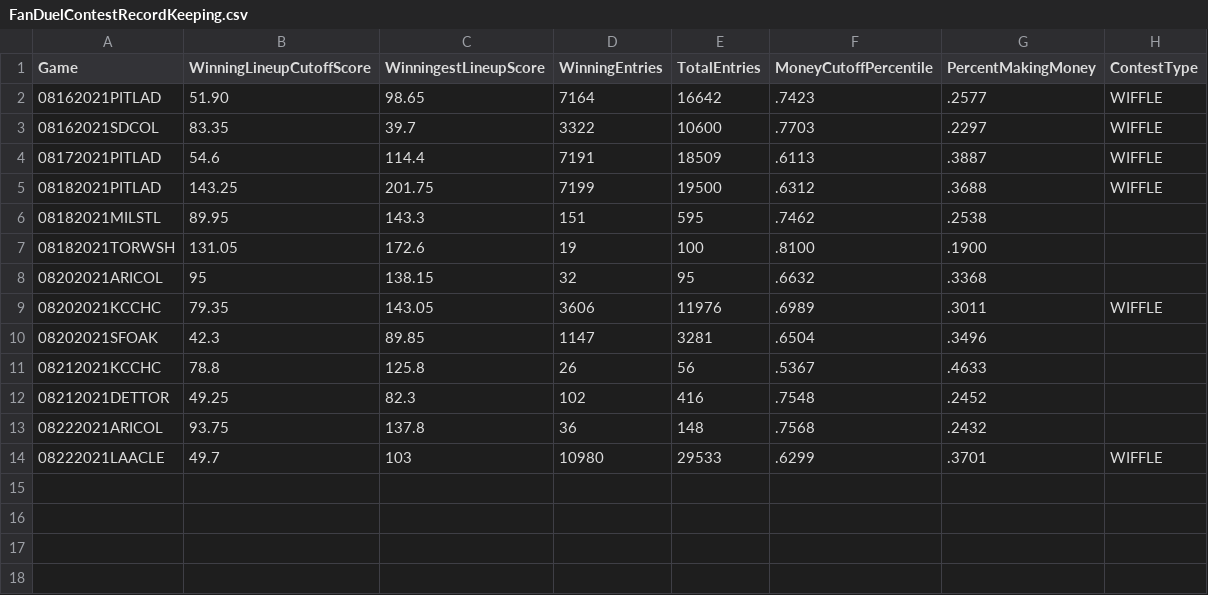
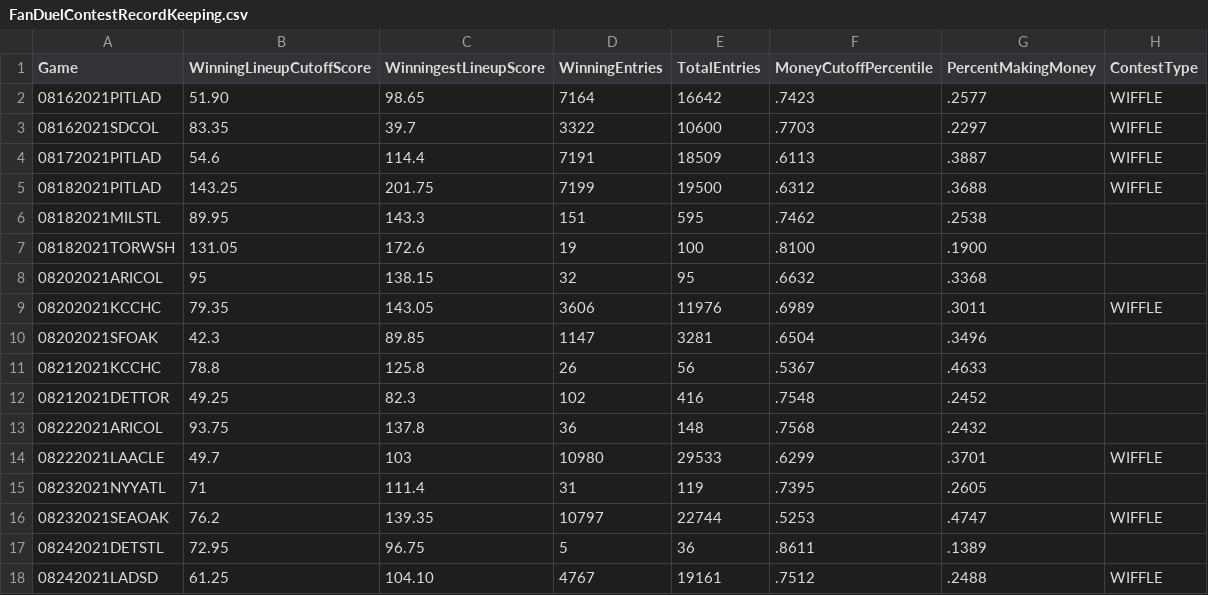
Before and after one commit to ssisk44/MLBDataScienceProject, a CSV file: FANDUEL/SingleGameDFS/FanDuelContestRecordKeeping.csv, drawn as a sheet.

```diff
--- a/FANDUEL/SingleGameDFS/FanDuelContestRecordKeeping.csv
+++ b/FANDUEL/SingleGameDFS/FanDuelContestRecordKeeping.csv
@@ -14 +14,5 @@ Game,WinningLineupCutoffScore,WinningestLineupScore,WinningEntries,TotalEntries,
 08222021LAACLE,49.7,103,10980,29533,.6299,.3701,WIFFLE,
+08232021NYYATL,71,111.4,31,119,.7395,.2605,,
+08232021SEAOAK,76.2,139.35,10797,22744,.5253,.4747,WIFFLE,
+08242021DETSTL,72.95,96.75,5,36,.8611,.1389,,
+08242021LADSD,61.25,104.10,4767,19161,.7512,.2488,WIFFLE,
```
Also changed, not shown: 7 other files.
